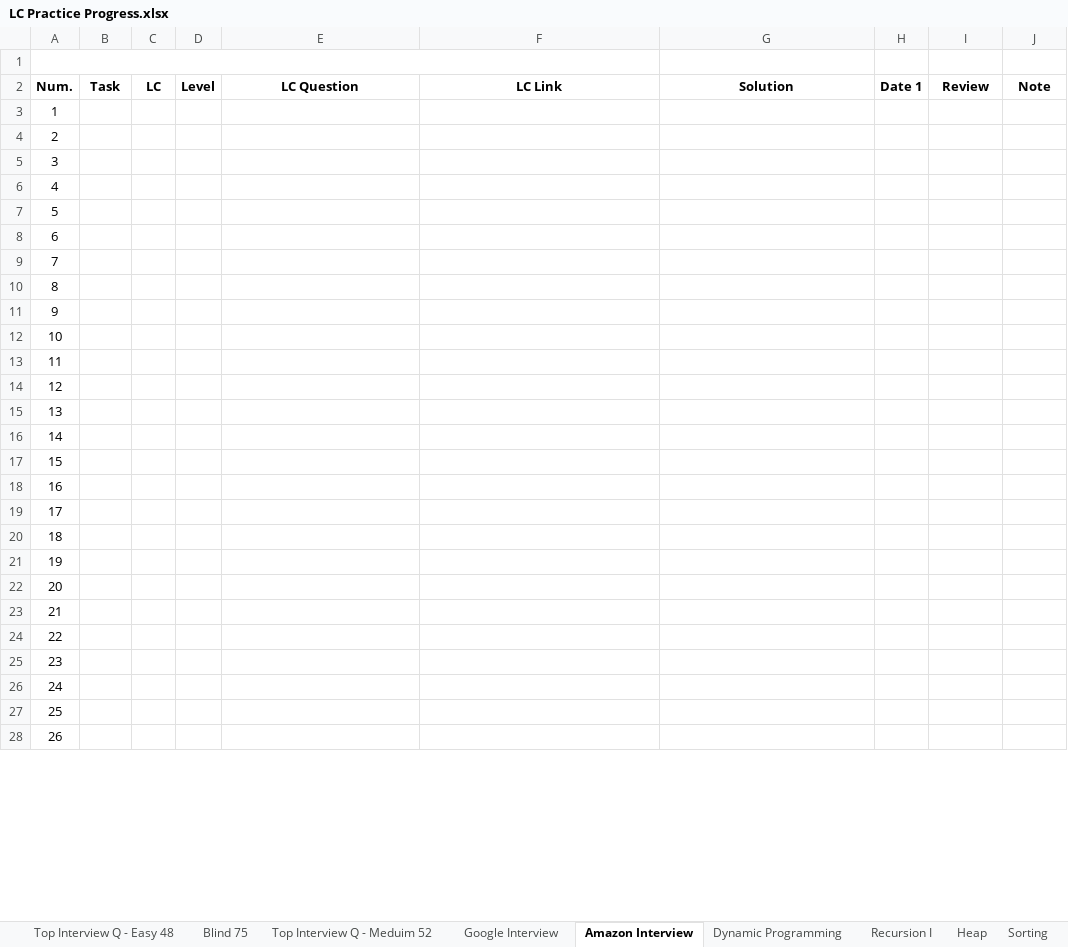
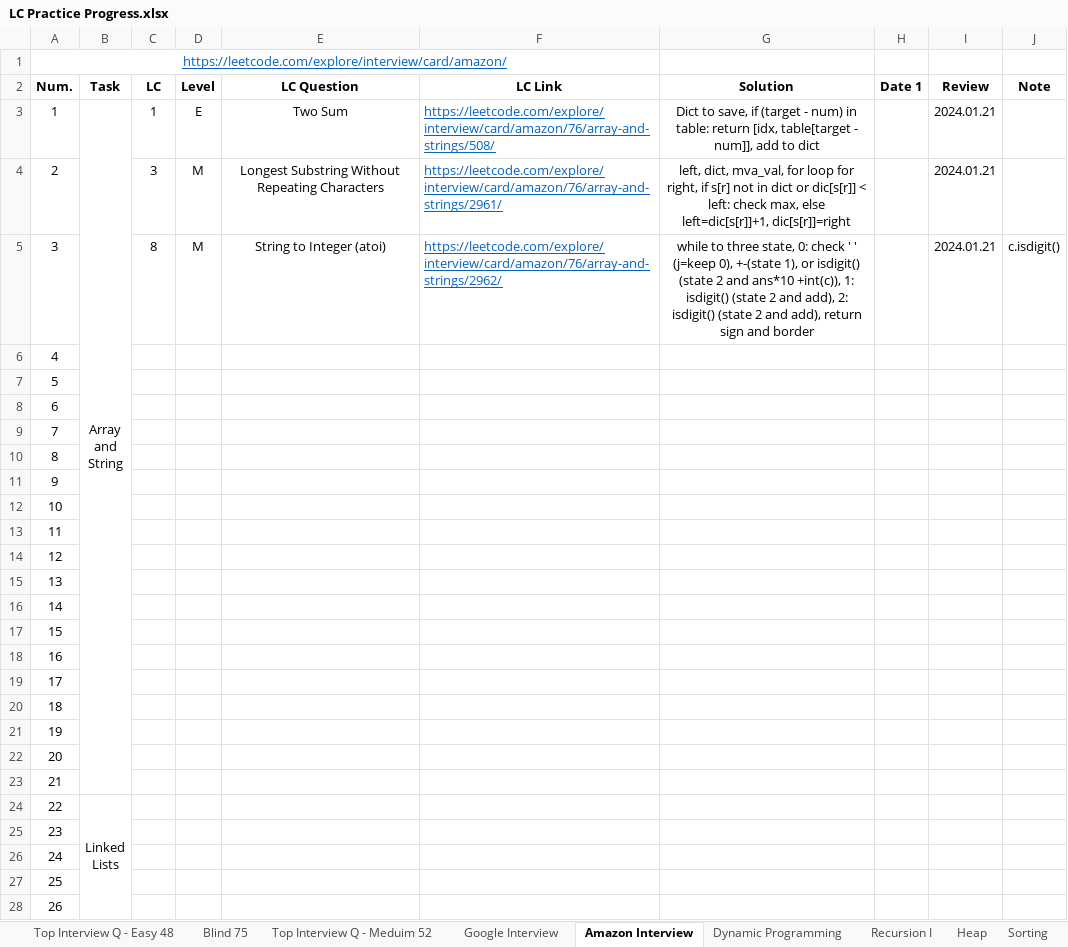
Before and after one commit to Ylieo816/Learning-Leetcode, an Excel workbook: LC Practice Progress.xlsx, sheet Amazon Interview, drawn as a sheet; only a part is shown; values as stored, in another font and other column widths than the file's, no borders; ↵ is a line break in a cell; the diff covers the shown part only; the diff names each change by its address in the sheet, - before the commit and + after, or states it on an @@ line.

Commit message:
[20240121] Amazon Interview (68) 1-3

```diff
--- a/LC Practice Progress.xlsx (sheet Amazon Interview)
+++ b/LC Practice Progress.xlsx (sheet Amazon Interview)
-A1 (Num.): (empty)
+A1 (Num.): https://leetcode.com/explore/interview/card/amazon/
-B3 (Task): (empty)
+B3 (Task): Array ↵ and ↵ String
+B3:B23 merged
-C3 (LC): (empty)
+C3 (LC): 1
-D3 (Level): (empty)
+D3 (Level): E
-E3 (LC Question): (empty)
+E3 (LC Question): Two Sum
-F3 (LC Link): (empty)
+F3 (LC Link): https://leetcode.com/explore/interview/card/amazon/76/array-and-strings/508/
-G3 (Solution): (empty)
+G3 (Solution): Dict to save, if (target - num) in table: return [idx, table[target - num]], add to dict
-I3:I5 (Review): (empty)
+I3:I5 (Review): 2024.01.21
-C4 (LC): (empty)
+C4 (LC): 3
-D4:D5 (Level): (empty)
+D4:D5 (Level): M
-E4 (LC Question): (empty)
+E4 (LC Question): Longest Substring Without Repeating Characters
-F4 (LC Link): (empty)
+F4 (LC Link): https://leetcode.com/explore/interview/card/amazon/76/array-and-strings/2961/
-G4 (Solution): (empty)
+G4 (Solution): left, dict, mva_val, for loop for right, if s[r] not in dict or dic[s[r]] < left: check max, else left=dic[s[r]]+1, dic[s[r]]=right
-C5 (LC): (empty)
+C5 (LC): 8
-E5 (LC Question): (empty)
+E5 (LC Question): String to Integer (atoi)
-F5 (LC Link): (empty)
+F5 (LC Link): https://leetcode.com/explore/interview/card/amazon/76/array-and-strings/2962/
-G5 (Solution): (empty)
+G5 (Solution): while to three state, 0: check ' ' (j=keep 0), +-(state 1), or isdigit() (state 2 and ans*10 +int(c)), 1: isdigit() (state 2 and add), 2: isdigit() (state 2 and add), return sign and border
-J5 (Note): (empty)
+J5 (Note): c.isdigit()
-B24 (Task): (empty)
+B24 (Task): Linked ↵ Lists
+B24:B29 merged
```
Also changed, not shown: 1 edited cell and merged cells elsewhere in this sheet, 3 other files.
